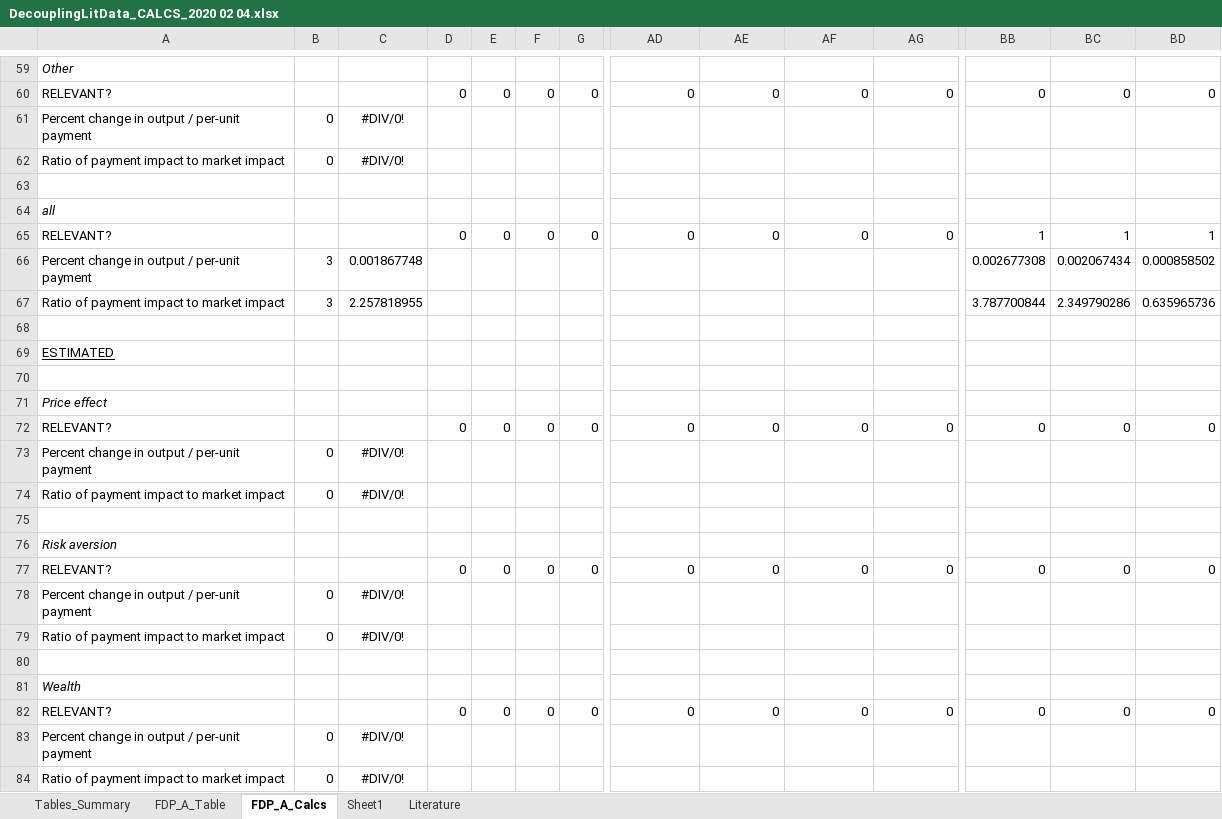
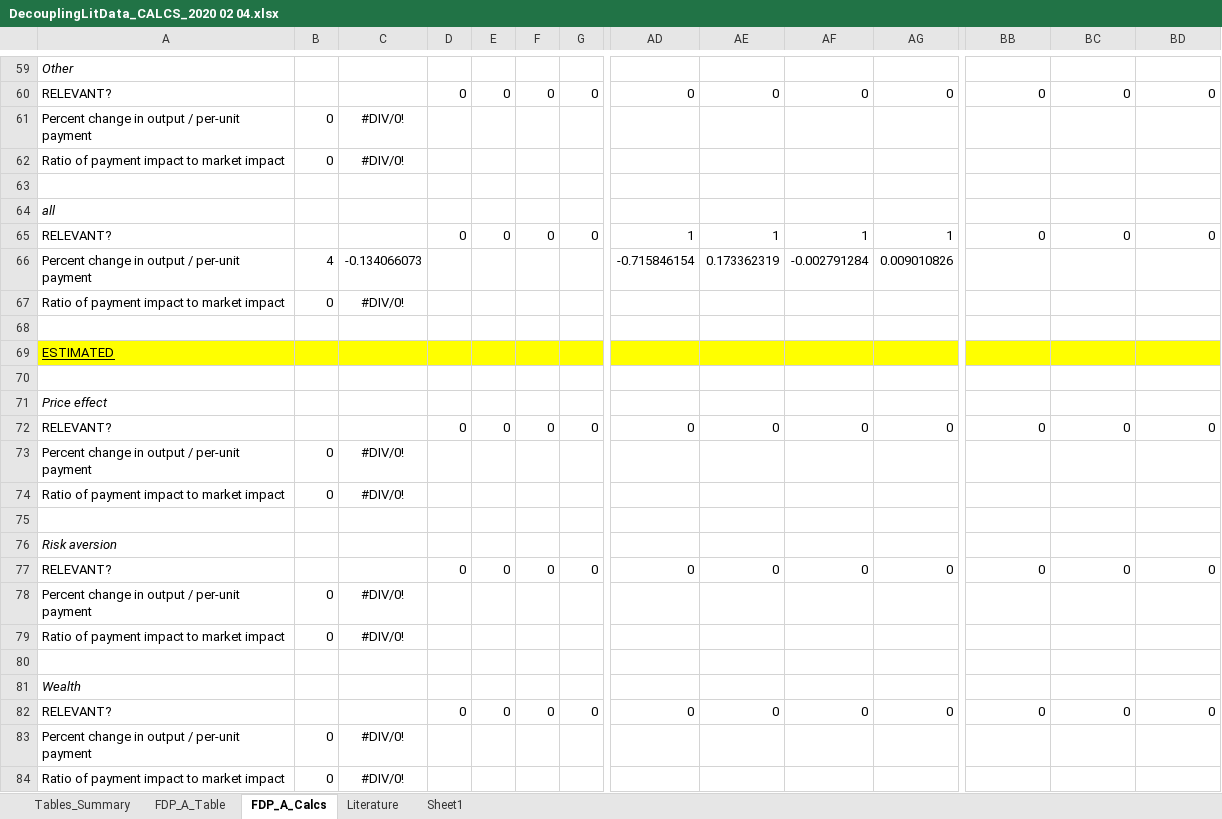
Before and after one commit to fapri/MarketResearch, an Excel workbook: Decoupling/DecouplingLitData_CALCS_2020 02 04.xlsx, sheet FDP_A_Calcs, drawn as a sheet; only a part is shown, gaps mark what is left out; the shorter side is filled out with more unchanged rows; values as stored, in another font and other column widths than the file's, no borders; removed rows and columns are numbered as before the commit, all else as after; rows hold the shown columns only; the diff covers the shown part only; the diff names each change by its address in the sheet, - before the commit and + after, or states it on an @@ line.

```diff
--- a/Decoupling/DecouplingLitData_CALCS_2020 02 04.xlsx (sheet FDP_A_Calcs)
+++ b/Decoupling/DecouplingLitData_CALCS_2020 02 04.xlsx (sheet FDP_A_Calcs)
@@ sheet tab order changed: Tables_Summary | FDP_A_Table | FDP_A_Calcs | Literature | Sheet1 @@
-AD65: 0
+AD65: 1
-AE65: 0
+AE65: 1
-AF65: 0
+AF65: 1
-AG65: 0
+AG65: 1
-BB65: 1
+BB65: 0
-BC65: 1
+BC65: 0
-BD65: 1
+BD65: 0
-row 66: Percent change in output / per-unit payment | 3 | 0.001867748 |  |  |  |  |  |  |  |  | 0.002677308 | 0.002067434 | 0.000858502
-row 67: Ratio of payment impact to market impact | 3 | 2.257818955 |  |  |  |  |  |  |  |  | 3.787700844 | 2.349790286 | 0.635965736
+row 66: Percent change in output / per-unit payment | 4 | -0.134066073 |  |  |  |  | -0.715846154 | 0.173362319 | -0.002791284 | 0.009010826
@@ row 146 moved to row 67: Ratio of payment impact to market impact @@
-A69:BD69 fill: none
+A69:BD69 fill: #FFFF00
+row 70: (empty)
@@ row 123 moved to row 71: Price effect @@
@@ row 124 moved to row 72: RELEVANT? @@
@@ row 130 moved to row 73: Percent change in output / per-unit paym… @@
@@ row 151 moved to row 74: Ratio of payment impact to market impact @@
+row 75: (empty)
@@ row 128 moved to row 76: Risk aversion @@
@@ row 134 moved to row 77: RELEVANT? @@
@@ row 135 moved to row 78: Percent change in output / per-unit paym… @@
@@ row 156 moved to row 79: Ratio of payment impact to market impact @@
+row 80: (empty)
@@ row 133 moved to row 81: Wealth @@
@@ row 144 moved to row 82: RELEVANT? @@
@@ row 145 moved to row 83: Percent change in output / per-unit paym… @@
@@ row 161 moved to row 84: Ratio of payment impact to market impact @@
```
Also changed, not shown: 25 added rows, 27 removed rows, 21 moved rows, 71 edited cells and cell formats elsewhere in this sheet, sheet FDP_A_Table, formulas that keep their value, Decoupling/DecouplingLitData-X.xlsx.
